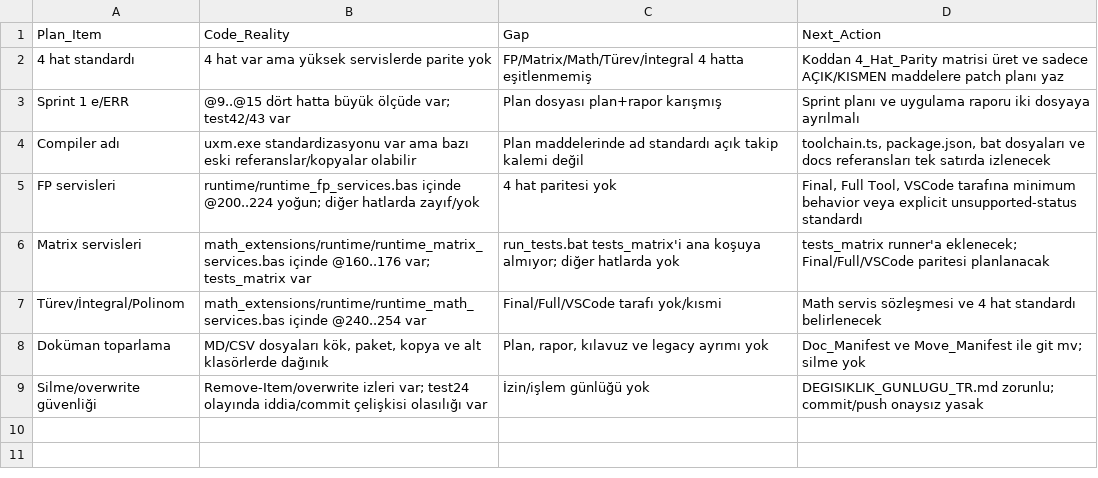
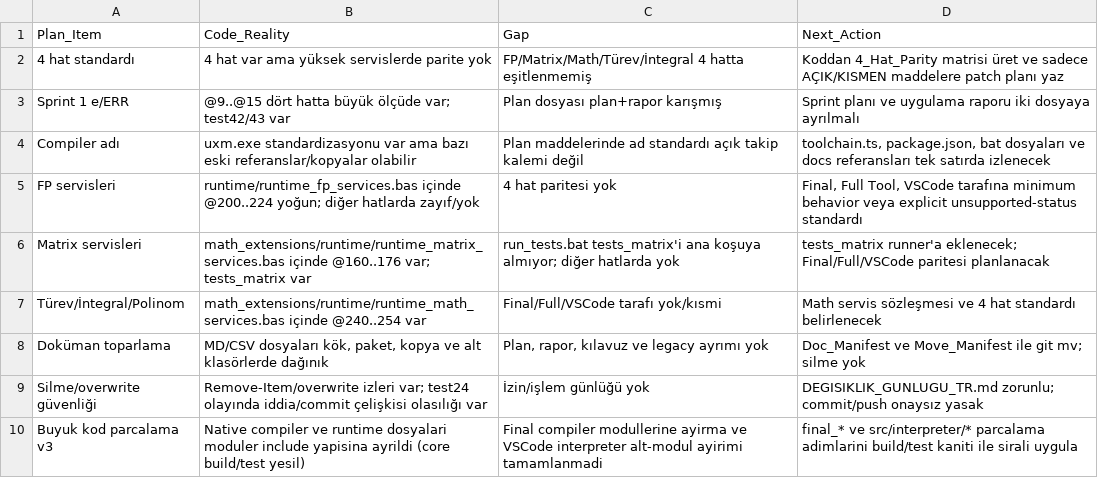
Before and after one commit to metedinler/uX-Minima, a CSV file: uxm/reports/matrices/current/UXM_V31_CSV_Matris_Paketi/plan_gaps.csv, drawn as a sheet; the diff names each change by its address in the sheet, - before the commit and + after, or states it on an @@ line.

```diff
--- a/uxm/reports/matrices/current/UXM_V31_CSV_Matris_Paketi/plan_gaps.csv
+++ b/uxm/reports/matrices/current/UXM_V31_CSV_Matris_Paketi/plan_gaps.csv
+row 10: Buyuk kod parcalama v3 | Native compiler ve runtime dosyalari moduler include yapisina ayrildi (core build/test yesil) | Final compiler modullerine ayirma ve VSCode interpreter alt-modul ayirimi tamamlanmadi | final_* ve src/interpreter/* parcalama adimlarini build/test kaniti ile sirali uygula
```
Also changed, not shown: uxm/reports/matrices/current/UXM_V31_CSV_Matris_Paketi/tracking_files.csv, 14 other files.
